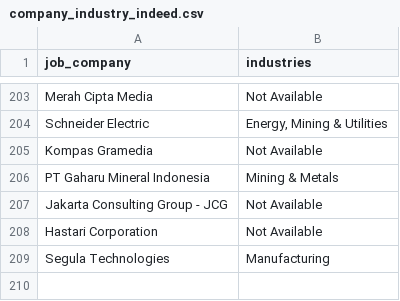
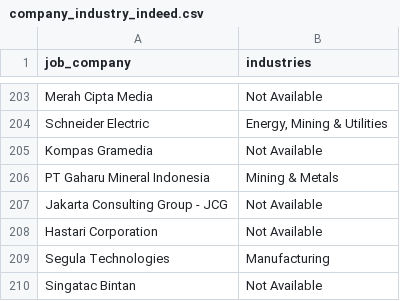
Before and after one commit to Rachdyan/geosains-job-crawler, a CSV file: data/company_industry_indeed.csv, drawn as a sheet; only a part is shown, gaps mark what is left out; the diff names each change by its address in the sheet, - before the commit and + after, or states it on an @@ line.

```diff
--- a/data/company_industry_indeed.csv
+++ b/data/company_industry_indeed.csv
+row 210: Singatac Bintan | Not Available
```
Also changed, not shown: data/job_posted.csv.
